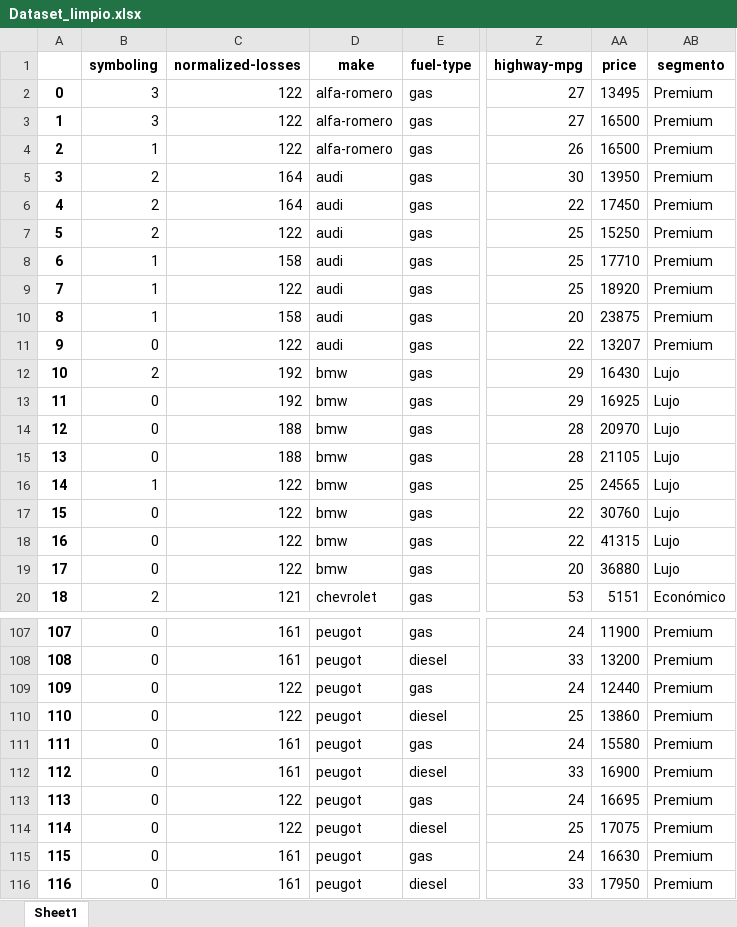
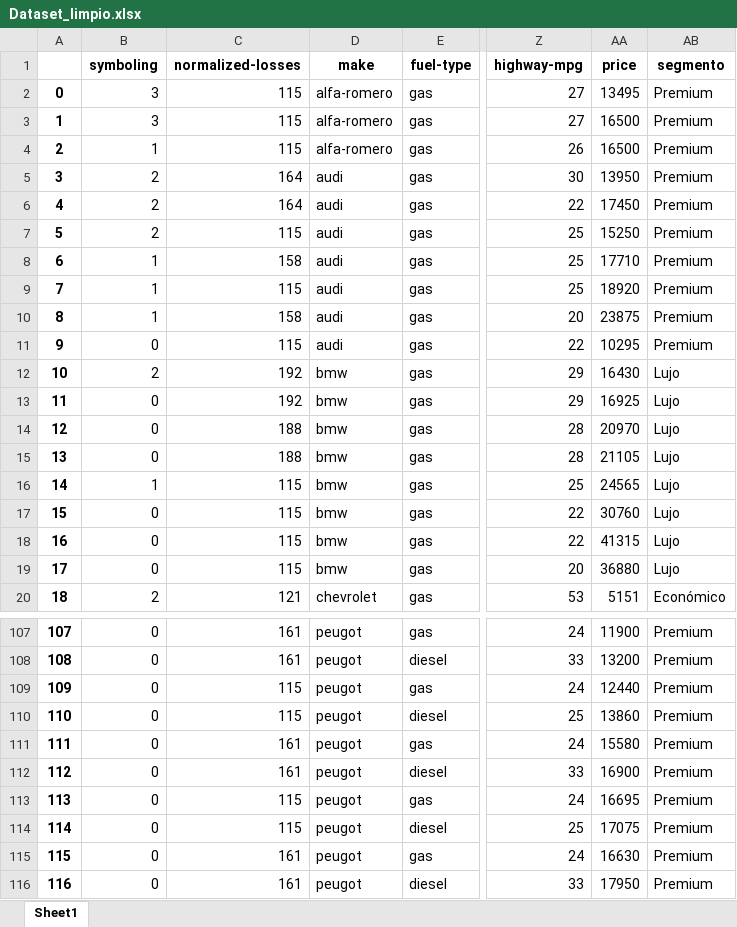
Before and after one commit to Dar10x/Car-Insurance, an Excel workbook: Dataset_limpio.xlsx, sheet Sheet1, drawn as a sheet; only a part is shown, gaps mark what is left out; values as stored, in another font and other column widths than the file's, no borders; the diff covers the shown part only; the diff names each change by its address in the sheet, - before the commit and + after, or states it on an @@ line.

```diff
--- a/Dataset_limpio.xlsx (sheet Sheet1)
+++ b/Dataset_limpio.xlsx (sheet Sheet1)
-C2:C4 (normalized-losses): 122
+C2:C4 (normalized-losses): 115
-C7 (normalized-losses): 122
+C7 (normalized-losses): 115
-C9 (normalized-losses): 122
+C9 (normalized-losses): 115
-C11 (normalized-losses): 122
+C11 (normalized-losses): 115
-AA11 (price): 13207
+AA11 (price): 10295
-C16:C19 (normalized-losses): 122
+C16:C19 (normalized-losses): 115
-C109:C110 (normalized-losses): 122
+C109:C110 (normalized-losses): 115
-C113:C114 (normalized-losses): 122
+C113:C114 (normalized-losses): 115
```
Also changed, not shown: 31 edited cells elsewhere in this sheet, 2 other files.
